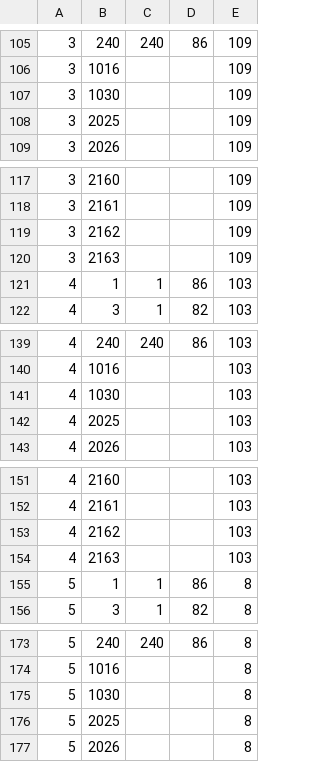
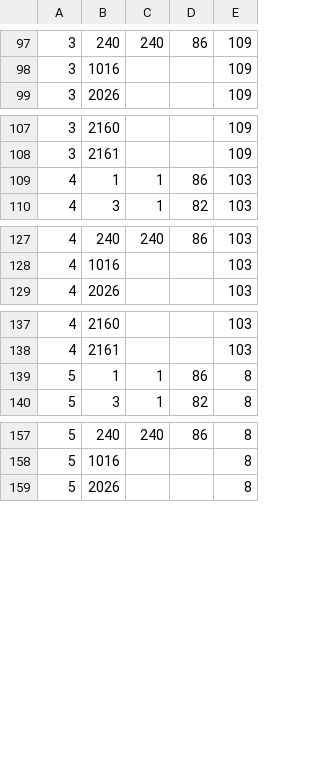
Before and after one commit to fmidev/smartmet-library-grid-files, a CSV file: cfg/fmi_levelId_grib1.csv, drawn as a sheet; only a part is shown, gaps mark what is left out; the diff covers the shown part only.

```diff
--- a/cfg/fmi_levelId_grib1.csv
+++ b/cfg/fmi_levelId_grib1.csv
@@ -106,4 +98,2 @@
 3;1016;;;109;
-3;1030;;;109;
-3;2025;;;109;
 3;2026;;;109;
@@ -118,4 +108,2 @@
 3;2161;;;109;
-3;2162;;;109;
-3;2163;;;109;
 4;1;1;86;103;
@@ -140,4 +128,2 @@
 4;1016;;;103;
-4;1030;;;103;
-4;2025;;;103;
 4;2026;;;103;
@@ -152,4 +138,2 @@
 4;2161;;;103;
-4;2162;;;103;
-4;2163;;;103;
 5;1;1;86;8;
@@ -174,4 +158,2 @@
 5;1016;;;8;
-5;1030;;;8;
-5;2025;;;8;
 5;2026;;;8;
```
Also changed, not shown: 6 added rows, 18 removed rows and 2 edited cells elsewhere in this file, cfg/fmi_geometries.csv, cfg/fmi_levelId_grib2.csv, 28 other files.
